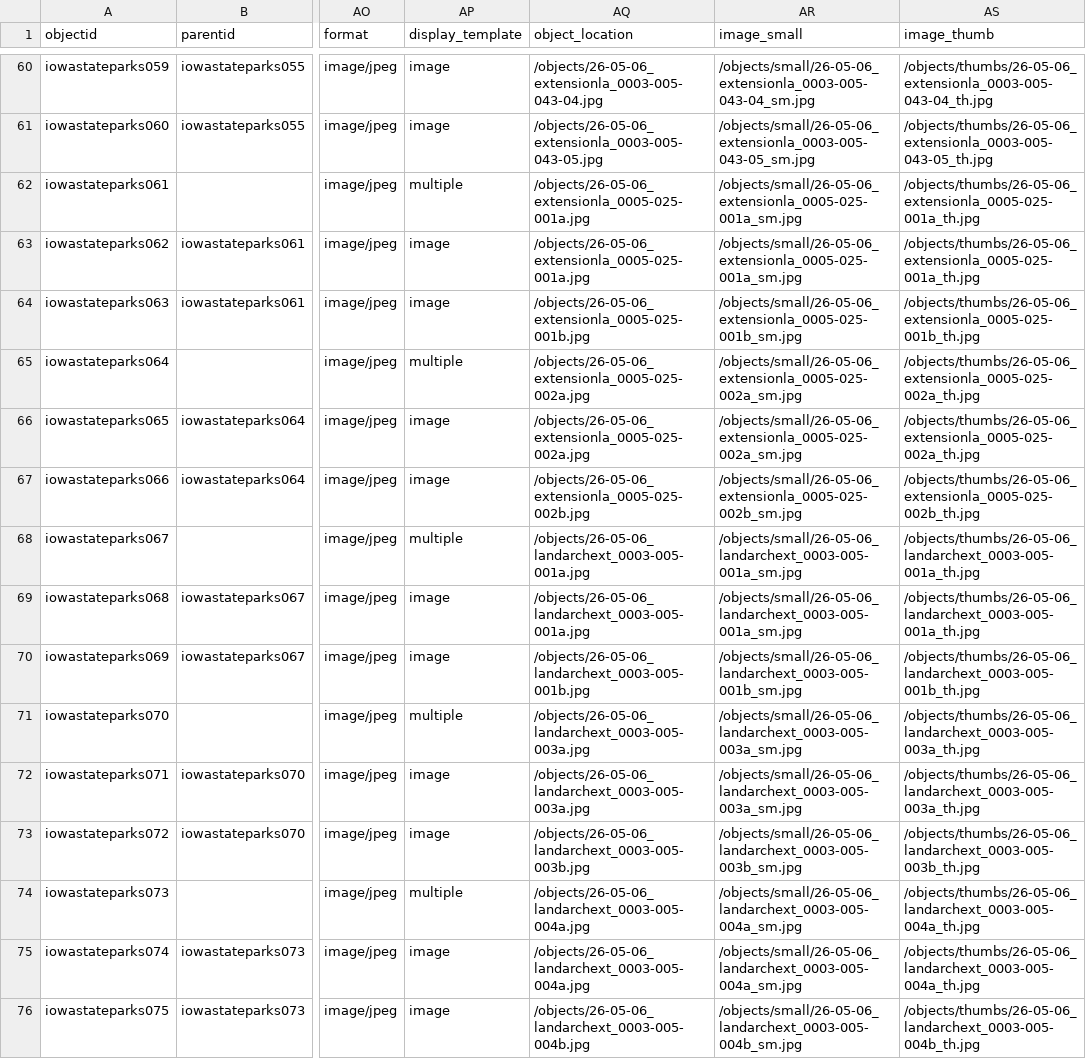
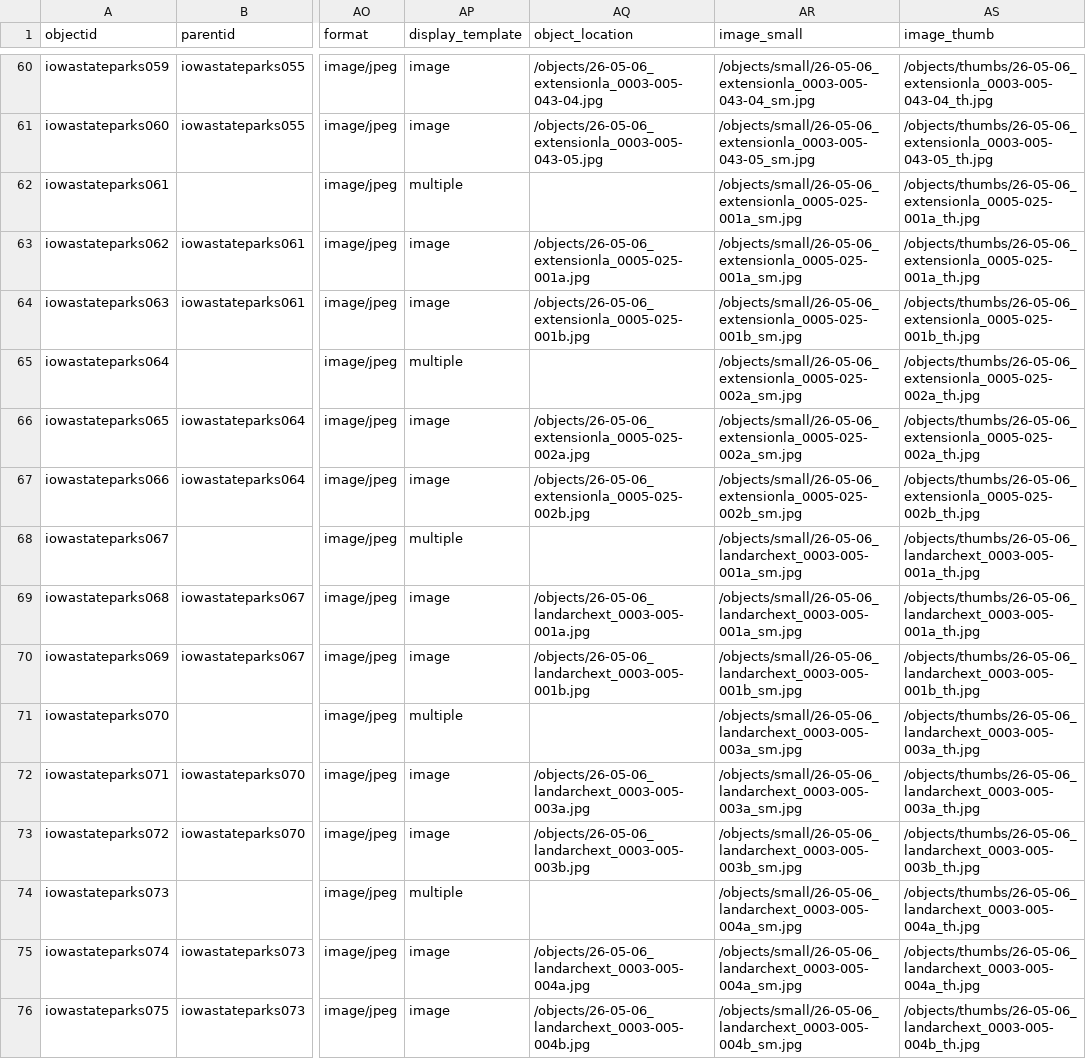
Before and after one commit to moxieBKjazzy/iowastateparks, a CSV file: _data/iowastateparks.csv, drawn as a sheet; only a part is shown, gaps mark what is left out; the diff covers the shown part only; the diff names each change by its address in the sheet, - before the commit and + after, or states it on an @@ line.

Commit message:
uploaded new csv for objects

```diff
--- a/_data/iowastateparks.csv
+++ b/_data/iowastateparks.csv
-AQ62 (object_location): /objects/26-05-06_extensionla_0005-025-001a.jpg
+AQ62 (object_location): (empty)
-AQ65 (object_location): /objects/26-05-06_extensionla_0005-025-002a.jpg
+AQ65 (object_location): (empty)
-AQ68 (object_location): /objects/26-05-06_landarchext_0003-005-001a.jpg
+AQ68 (object_location): (empty)
-AQ71 (object_location): /objects/26-05-06_landarchext_0003-005-003a.jpg
+AQ71 (object_location): (empty)
-AQ74 (object_location): /objects/26-05-06_landarchext_0003-005-004a.jpg
+AQ74 (object_location): (empty)
```
Also changed, not shown: 28 edited cells elsewhere in this file.
